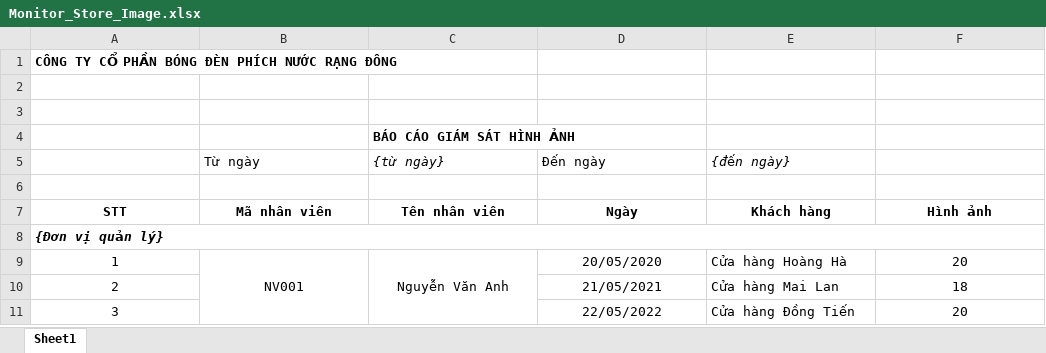
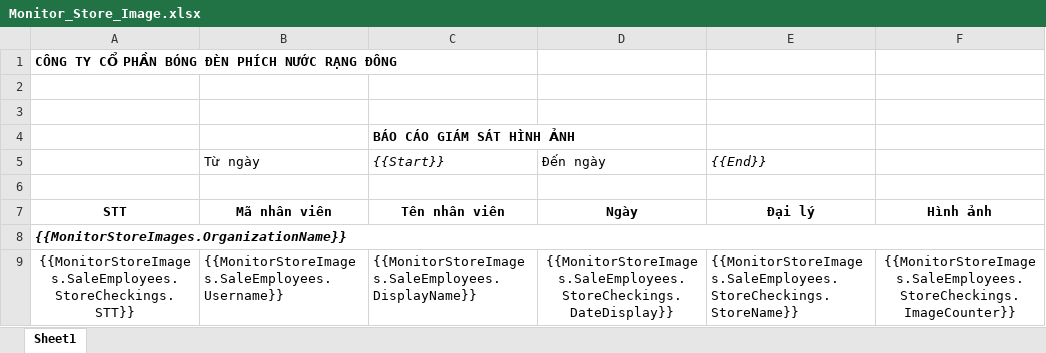
Before and after one commit to nguyenhoangnam123/DMS-CSharp, an Excel workbook: DMS/Templates/Monitor_Store_Image.xlsx, sheet Sheet1, drawn as a sheet; values as stored, in another font and other column widths than the file's, no borders; removed rows and columns are numbered as before the commit, all else as after; the diff names each change by its address in the sheet, - before the commit and + after, or states it on an @@ line.

Commit message:
sửa lại template của monitor store image

```diff
--- a/DMS/Templates/Monitor_Store_Image.xlsx (sheet Sheet1)
+++ b/DMS/Templates/Monitor_Store_Image.xlsx (sheet Sheet1)
-C5: {từ ngày}
+C5: {{Start}}
-E5: {đến ngày}
+E5: {{End}}
-E7 ({{End}}): Khách hàng
+E7 ({{End}}): Đại lý
-A8: {Đơn vị quản lý}
+A8: {{MonitorStoreImages.OrganizationName}}
-row 9: 1 | NV001 | Nguyễn Văn Anh | 20/05/2020 | Cửa hàng Hoàng Hà | 20
-row 10: 2 |  |  | 21/05/2021 | Cửa hàng Mai Lan | 18
-row 11: 3 |  |  | 22/05/2022 | Cửa hàng Đồng Tiến | 20
+row 9: {{MonitorStoreImages.SaleEmployees.StoreCheckings.STT}} | {{MonitorStoreImages.SaleEmployees.Username}} | {{MonitorStoreImages.SaleEmployees.DisplayName}} | {{MonitorStoreImages.SaleEmployees.StoreCheckings.DateDisplay}} | {{MonitorStoreImages.SaleEmployees.StoreCheckings.StoreName}} | {{MonitorStoreImages.SaleEmployees.StoreCheckings.ImageCounter}}
```
Also changed, not shown: 2 other files.
